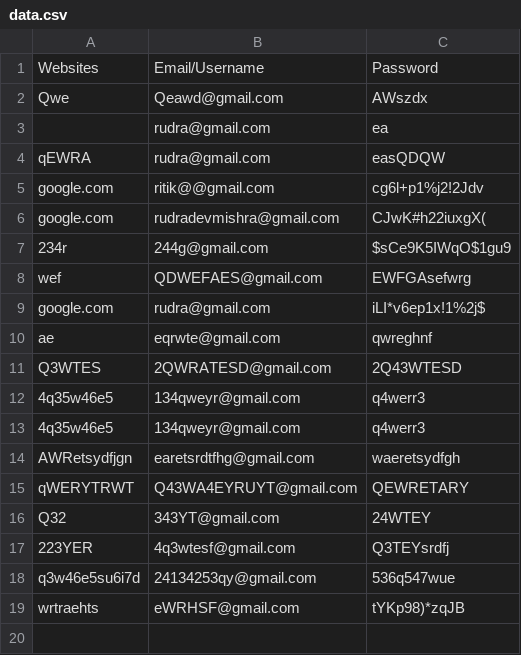
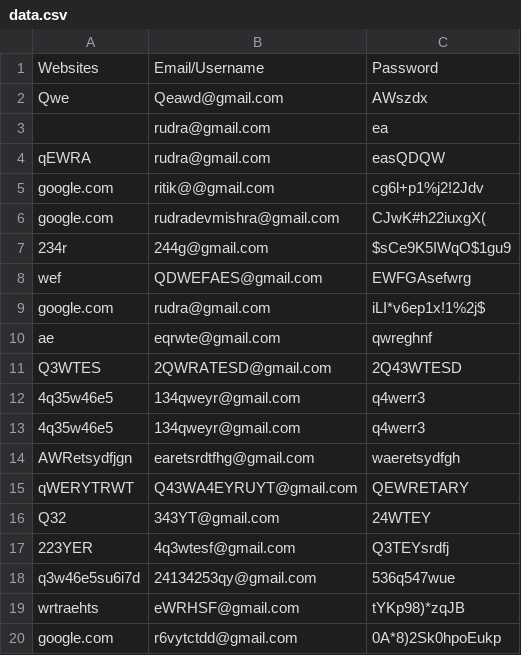
Before and after one commit to devandrudra/Project-Making_Password_Manager_system_with-_Tkinter_Interface_Python, a CSV file: data.csv, drawn as a sheet.

```diff
--- a/data.csv
+++ b/data.csv
@@ -19 +19,2 @@ q3w46e5su6i7d,24134253qy@gmail.com,536q547wue
 wrtraehts,eWRHSF@gmail.com,tYKp98)*zqJB
+google.com,r6vytctdd@gmail.com,0A*8)2Sk0hpoEukp
```
Also changed, not shown: 3 other files.
